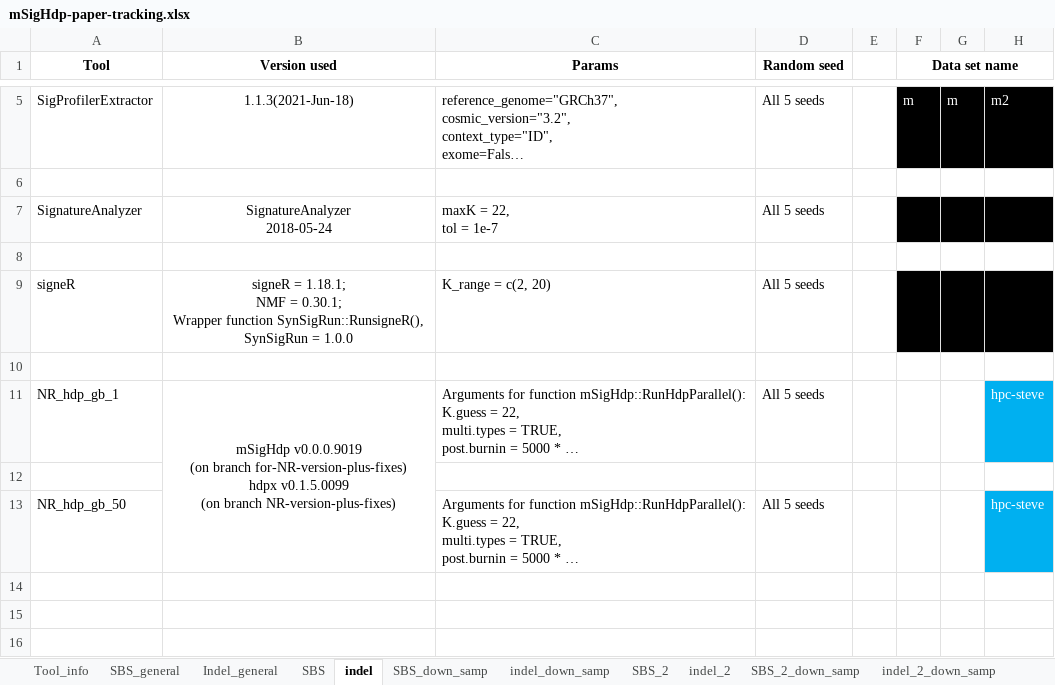
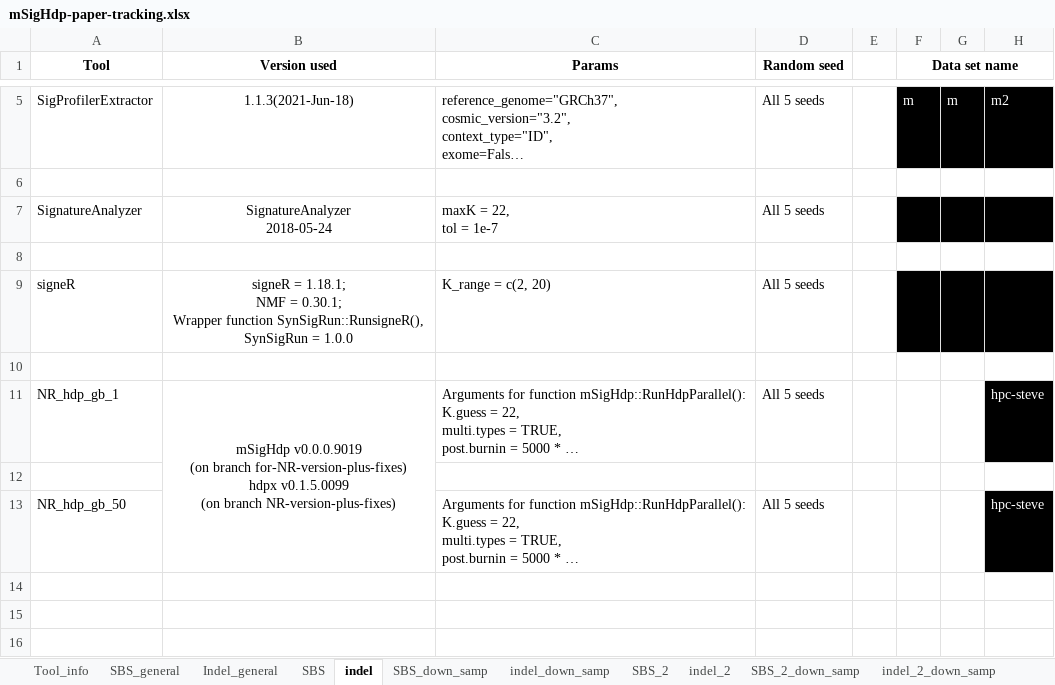
Before and after one commit to steverozen/mSigHdp_paper_sup_files_x1, an Excel workbook: mSigHdp-paper-tracking.xlsx, sheet indel, drawn as a sheet; only a part is shown, gaps mark what is left out; long unchanged cells end in …; values as stored, in another font and other column widths than the file's, no borders; the diff names each change by its address in the sheet, - before the commit and + after, or states it on an @@ line.

```diff
--- a/mSigHdp-paper-tracking.xlsx (sheet indel)
+++ b/mSigHdp-paper-tracking.xlsx (sheet indel)
-H11 fill: #00B0F0
+H11 fill: #000000
-H13 fill: #00B0F0
+H13 fill: #000000
```
Also changed, not shown: sheet SBS_2, sheet indel_2_down_samp, sheet SBS_2_down_samp.
